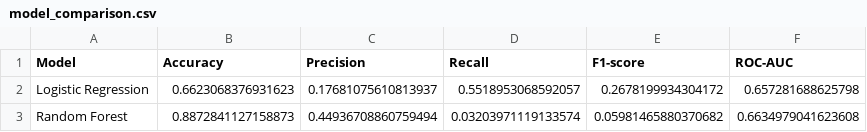
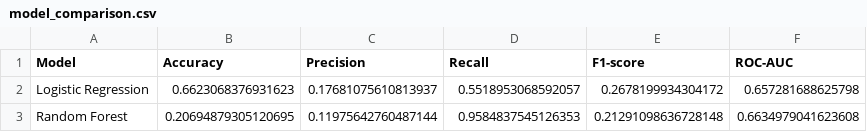
Before and after one commit to Zietlott/DataAnalysis-Visualization, a CSV file: figures/model_comparison.csv, drawn as a sheet.

```diff
--- a/figures/model_comparison.csv
+++ b/figures/model_comparison.csv
@@ -2,2 +2,2 @@ Model,Accuracy,Precision,Recall,F1-score,ROC-AUC
 Logistic Regression,0.6623068376931623,0.17681075610813937,0.5518953068592057,0.2678199934304172,0.657281688625798
-Random Forest,0.8872841127158873,0.44936708860759494,0.03203971119133574,0.05981465880370682,0.6634979041623608
+Random Forest,0.20694879305120695,0.11975642760487144,0.9584837545126353,0.21291098636728148,0.6634979041623608
```
Also changed, not shown: 1 other file.
